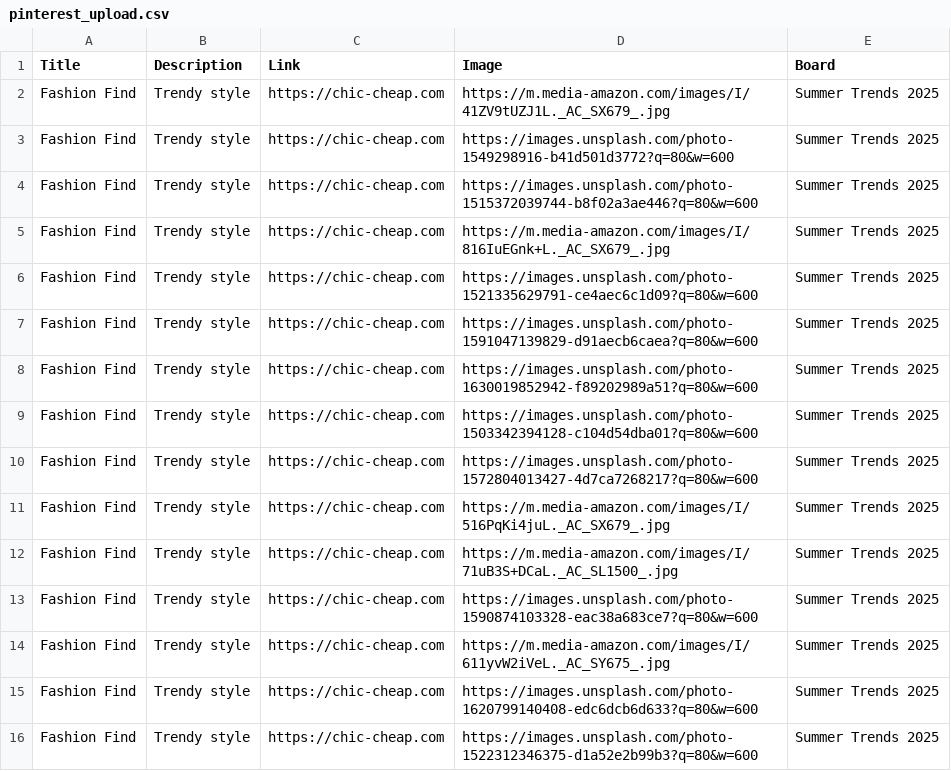
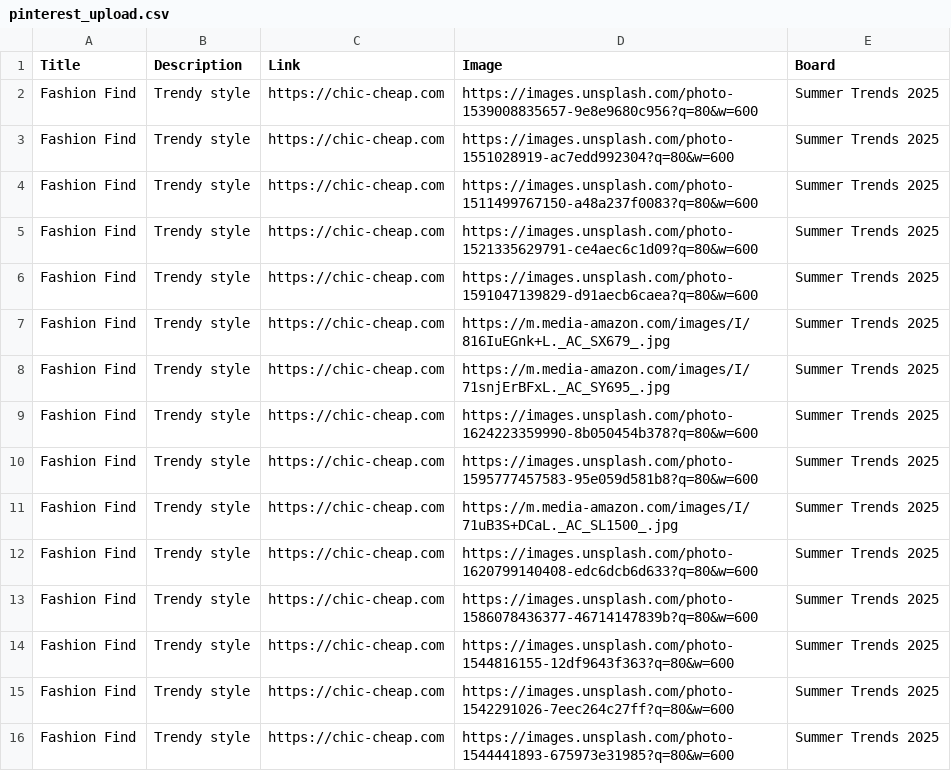
Before and after one commit to roccozoom/chic-cheap, a CSV file: pinterest_upload.csv, drawn as a sheet.

Commit message:
Daily Update: Data, XML & CSV

```diff
--- a/pinterest_upload.csv
+++ b/pinterest_upload.csv
@@ -1,16 +1,16 @@
 "Title","Description","Link","Image","Board"
-"Fashion Find","Trendy style","https://chic-cheap.com","https://m.media-amazon.com/images/I/41ZV9tUZJ1L._AC_SX679_.jpg","Summer Trends 2025"
-"Fashion Find","Trendy style","https://chic-cheap.com","https://images.unsplash.com/photo-1549298916-b41d501d3772?q=80&w=600","Summer Trends 2025"
-"Fashion Find","Trendy style","https://chic-cheap.com","https://images.unsplash.com/photo-1515372039744-b8f02a3ae446?q=80&w=600","Summer Trends 2025"
-"Fashion Find","Trendy style","https://chic-cheap.com","https://m.media-amazon.com/images/I/816IuEGnk+L._AC_SX679_.jpg","Summer Trends 2025"
+"Fashion Find","Trendy style","https://chic-cheap.com","https://images.unsplash.com/photo-1539008835657-9e8e9680c956?q=80&w=600","Summer Trends 2025"
+"Fashion Find","Trendy style","https://chic-cheap.com","https://images.unsplash.com/photo-1551028919-ac7edd992304?q=80&w=600","Summer Trends 2025"
+"Fashion Find","Trendy style","https://chic-cheap.com","https://images.unsplash.com/photo-1511499767150-a48a237f0083?q=80&w=600","Summer Trends 2025"
 "Fashion Find","Trendy style","https://chic-cheap.com","https://images.unsplash.com/photo-1521335629791-ce4aec6c1d09?q=80&w=600","Summer Trends 2025"
 "Fashion Find","Trendy style","https://chic-cheap.com","https://images.unsplash.com/photo-1591047139829-d91aecb6caea?q=80&w=600","Summer Trends 2025"
-"Fashion Find","Trendy style","https://chic-cheap.com","https://images.unsplash.com/photo-1630019852942-f89202989a51?q=80&w=600","Summer Trends 2025"
-"Fashion Find","Trendy style","https://chic-cheap.com","https://images.unsplash.com/photo-1503342394128-c104d54dba01?q=80&w=600","Summer Trends 2025"
-"Fashion Find","Trendy style","https://chic-cheap.com","https://images.unsplash.com/photo-1572804013427-4d7ca7268217?q=80&w=600","Summer Trends 2025"
-"Fashion Find","Trendy style","https://chic-cheap.com","https://m.media-amazon.com/images/I/516PqKi4juL._AC_SX679_.jpg","Summer Trends 2025"
+"Fashion Find","Trendy style","https://chic-cheap.com","https://m.media-amazon.com/images/I/816IuEGnk+L._AC_SX679_.jpg","Summer Trends 2025"
+"Fashion Find","Trendy style","https://chic-cheap.com","https://m.media-amazon.com/images/I/71snjErBFxL._AC_SY695_.jpg","Summer Trends 2025"
+"Fashion Find","Trendy style","https://chic-cheap.com","https://images.unsplash.com/photo-1624223359990-8b050454b378?q=80&w=600","Summer Trends 2025"
+"Fashion Find","Trendy style","https://chic-cheap.com","https://images.unsplash.com/photo-1595777457583-95e059d581b8?q=80&w=600","Summer Trends 2025"
 "Fashion Find","Trendy style","https://chic-cheap.com","https://m.media-amazon.com/images/I/71uB3S+DCaL._AC_SL1500_.jpg","Summer Trends 2025"
-"Fashion Find","Trendy style","https://chic-cheap.com","https://images.unsplash.com/photo-1590874103328-eac38a683ce7?q=80&w=600","Summer Trends 2025"
-"Fashion Find","Trendy style","https://chic-cheap.com","https://m.media-amazon.com/images/I/611yvW2iVeL._AC_SY675_.jpg","Summer Trends 2025"
 "Fashion Find","Trendy style","https://chic-cheap.com","https://images.unsplash.com/photo-1620799140408-edc6dcb6d633?q=80&w=600","Summer Trends 2025"
-"Fashion Find","Trendy style","https://chic-cheap.com","https://images.unsplash.com/photo-1522312346375-d1a52e2b99b3?q=80&w=600","Summer Trends 2025"
+"Fashion Find","Trendy style","https://chic-cheap.com","https://images.unsplash.com/photo-1586078436377-46714147839b?q=80&w=600","Summer Trends 2025"
+"Fashion Find","Trendy style","https://chic-cheap.com","https://images.unsplash.com/photo-1544816155-12df9643f363?q=80&w=600","Summer Trends 2025"
+"Fashion Find","Trendy style","https://chic-cheap.com","https://images.unsplash.com/photo-1542291026-7eec264c27ff?q=80&w=600","Summer Trends 2025"
+"Fashion Find","Trendy style","https://chic-cheap.com","https://images.unsplash.com/photo-1544441893-675973e31985?q=80&w=600","Summer Trends 2025"
```
Also changed, not shown: 2 other files.
